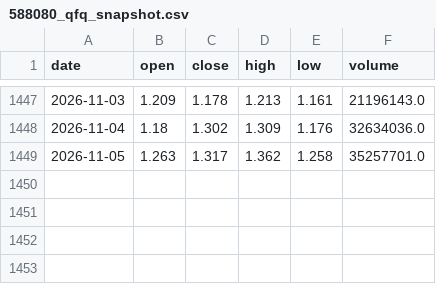
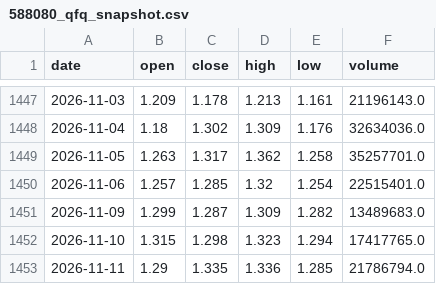
Before and after one commit to ZhouRHong/588080-v3g-signal, a CSV file: data/588080_qfq_snapshot.csv, drawn as a sheet; only a part is shown, gaps mark what is left out; the diff names each change by its address in the sheet, - before the commit and + after, or states it on an @@ line.

```diff
--- a/data/588080_qfq_snapshot.csv
+++ b/data/588080_qfq_snapshot.csv
+row 1450: 2026-11-06 | 1.257 | 1.285 | 1.32 | 1.254 | 22515401.0
+row 1451: 2026-11-09 | 1.299 | 1.287 | 1.309 | 1.282 | 13489683.0
+row 1452: 2026-11-10 | 1.315 | 1.298 | 1.323 | 1.294 | 17417765.0
+row 1453: 2026-11-11 | 1.29 | 1.335 | 1.336 | 1.285 | 21786794.0
```
Also changed, not shown: 2 other files.
